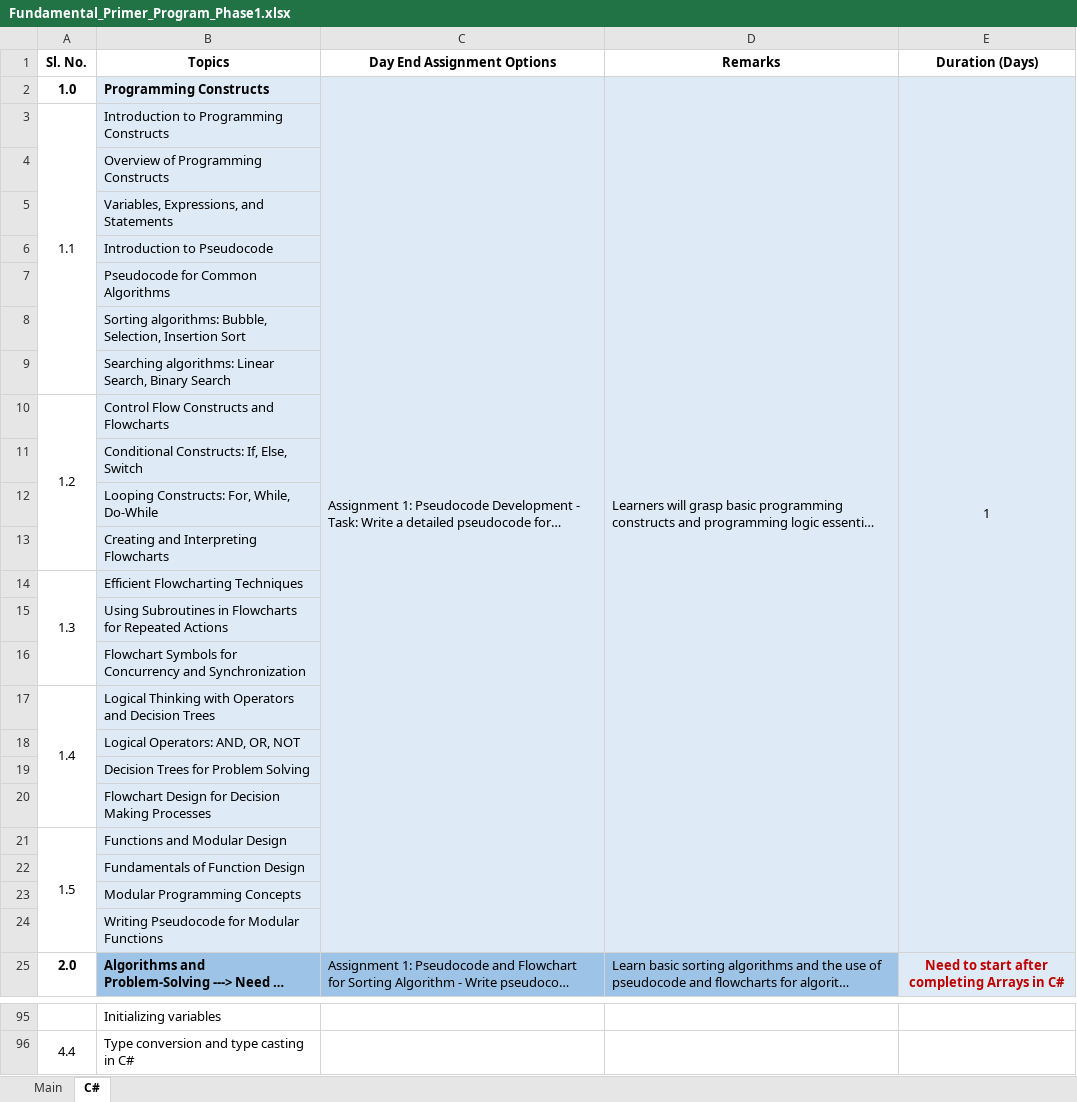
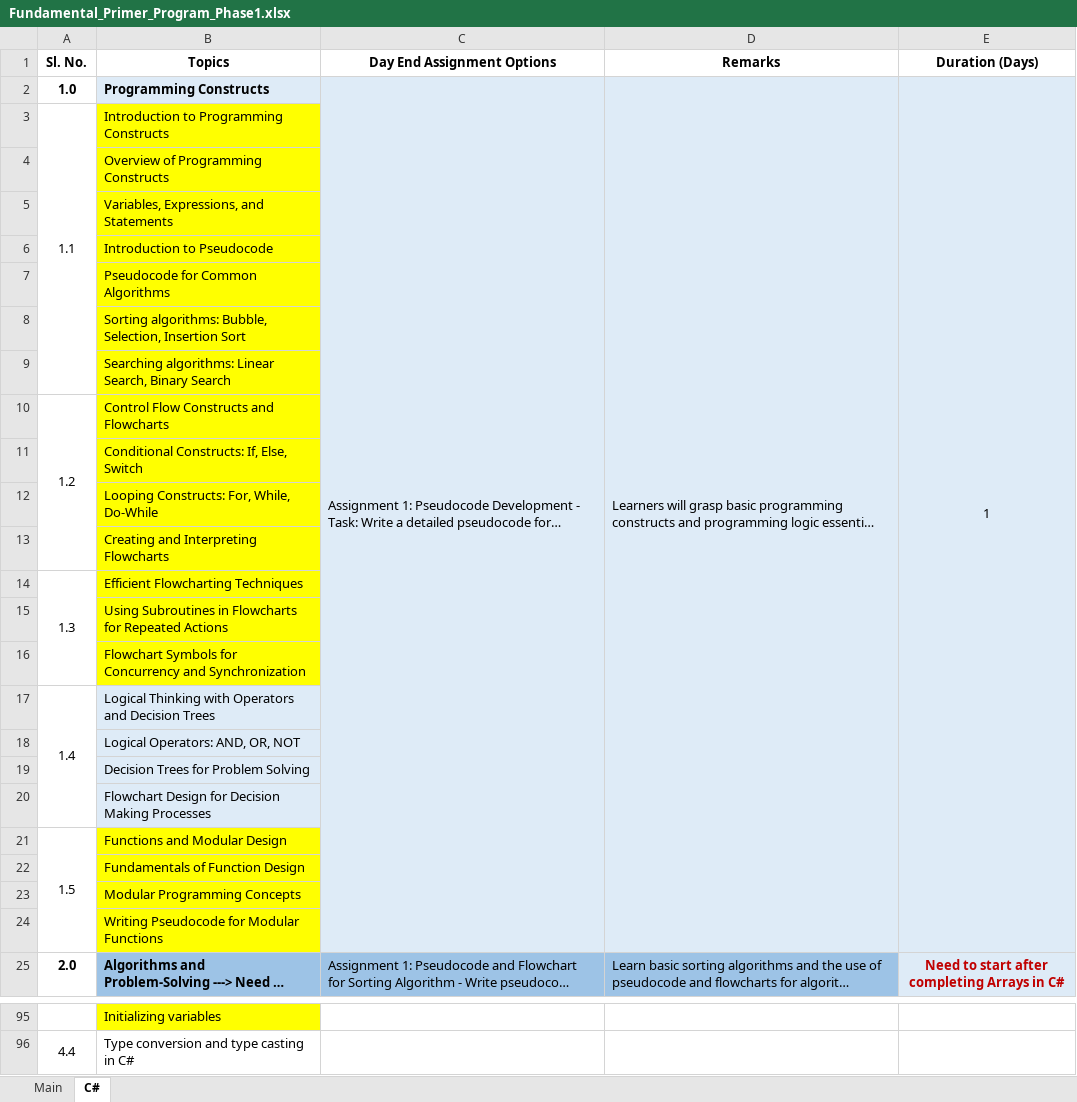
Before and after one commit to Anamika-s/Training-TextDocuments, an Excel workbook: Fundamental_Primer_Program_Phase1.xlsx, sheet C#, drawn as a sheet; only a part is shown, gaps mark what is left out; long unchanged cells end in …; values as stored, in another font and other column widths than the file's, no borders; the diff covers the shown part only; the diff names each change by its address in the sheet, - before the commit and + after, or states it on an @@ line.

```diff
--- a/Fundamental_Primer_Program_Phase1.xlsx (sheet C#)
+++ b/Fundamental_Primer_Program_Phase1.xlsx (sheet C#)
-B3:B16 fill: #DEEBF7
+B3:B16 fill: #FFFF00
-B21:B24 fill: #DEEBF7
+B21:B24 fill: #FFFF00
-B95 fill: none
+B95 fill: #FFFF00
```
Also changed, not shown: cell formats elsewhere in this sheet.
